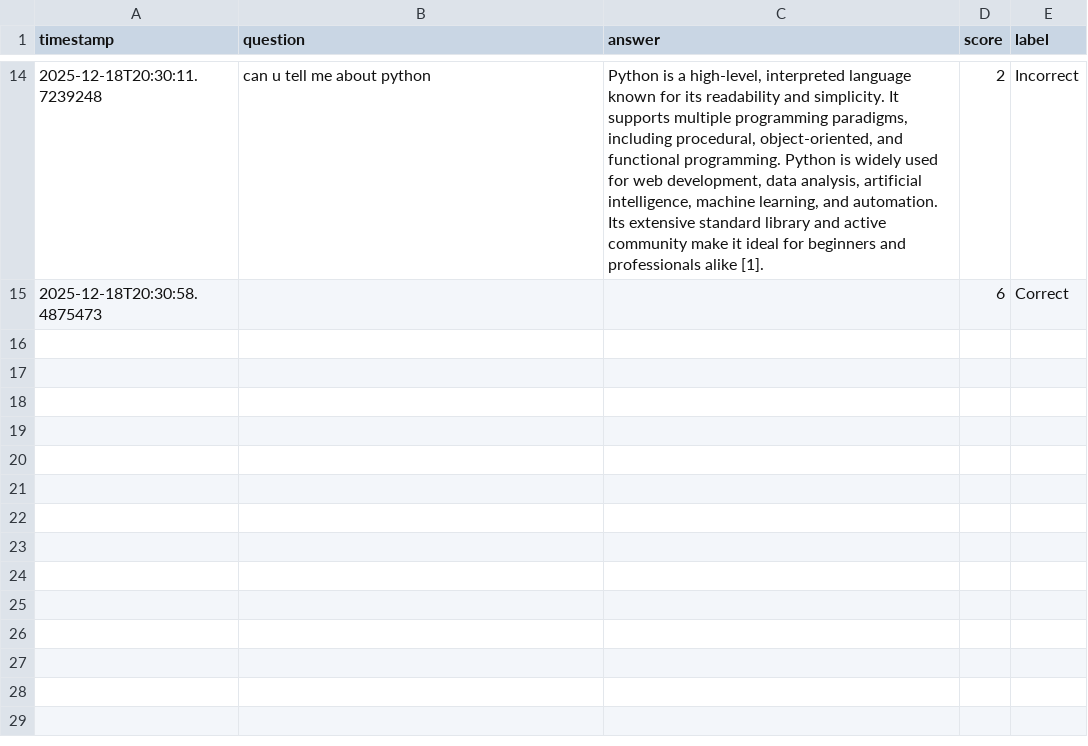
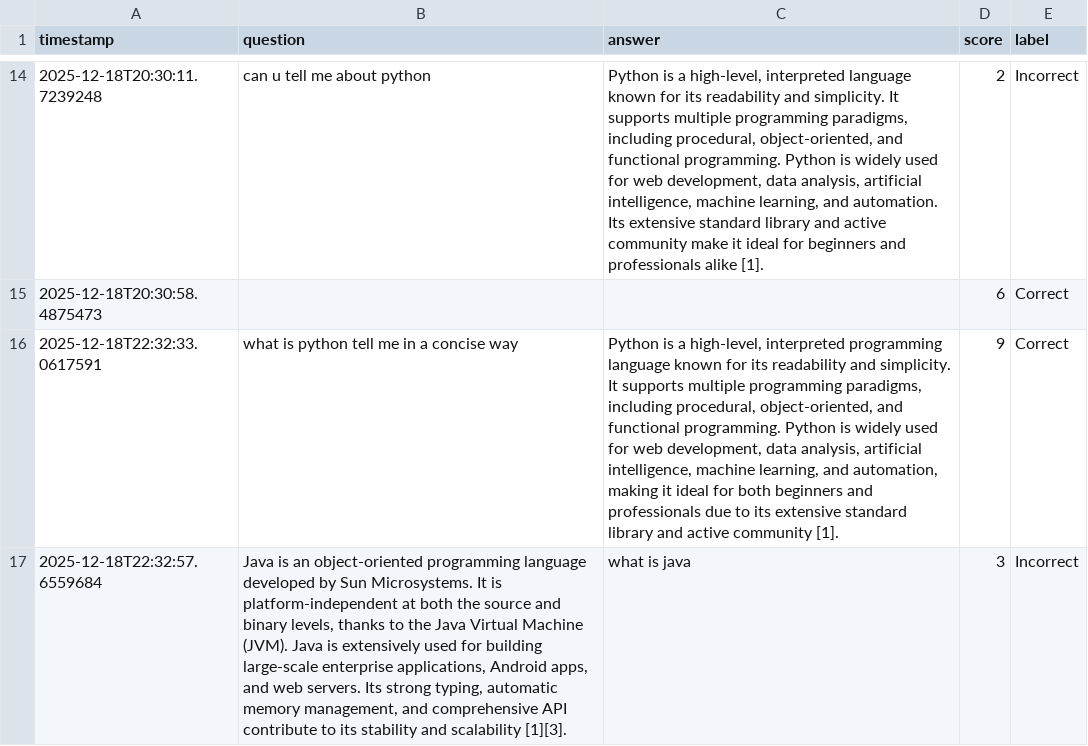
Before and after one commit to riefie-au/JavaLearnBot, a CSV file: .evaluations/evaluations.csv, drawn as a sheet; only a part is shown, gaps mark what is left out; the diff covers the shown part only; the diff names each change by its address in the sheet, - before the commit and + after, or states it on an @@ line.

```diff
--- a/.evaluations/evaluations.csv
+++ b/.evaluations/evaluations.csv
+row 16: 2025-12-18T22:32:33.0617591 | what is python tell me in a concise way | Python is a high-level, interpreted programming language known for its readability and simplicity. It supports multiple programming paradigms, including procedural, object-oriented, and functional programming. Python is widely used for web development, data analysis, artificial intelligence, machine learning, and automation, making it ideal for both beginners and professionals due to its extensive standard library and active community [1]. | 9 | Correct
+row 17: 2025-12-18T22:32:57.6559684 | Java is an object-oriented programming language developed by Sun Microsystems. It is platform-independent at both the source and binary levels, thanks to the Java Virtual Machine (JVM). Java is extensively used for building large-scale enterprise applications, Android apps, and web servers. Its strong typing, automatic memory management, and comprehensive API contribute to its stability and scalability [1][3]. | what is java | 3 | Incorrect
```
Also changed, not shown: 3 added rows elsewhere in this file, 2 other files.
